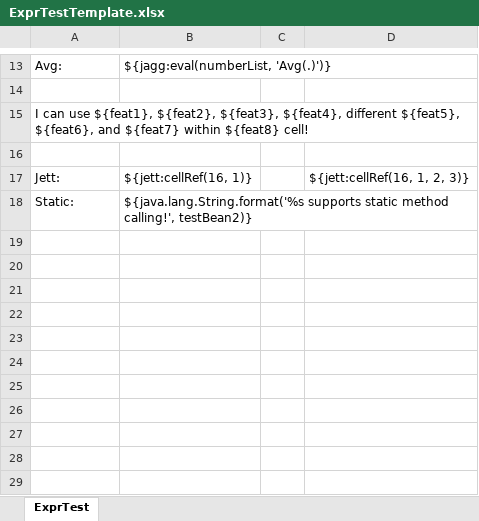
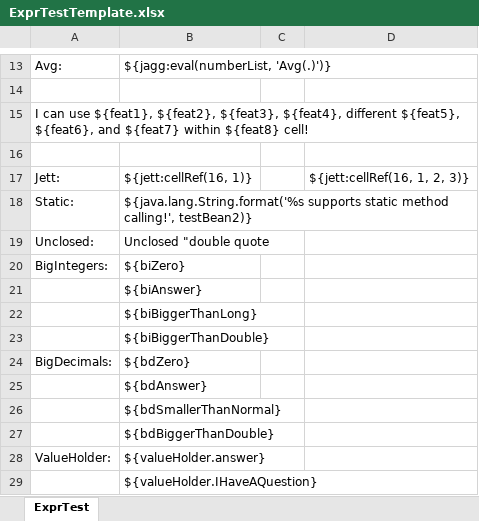
Before and after one commit to rgettman/jett, an Excel workbook: jett-core/templates/ExprTestTemplate.xlsx, sheet ExprTest, drawn as a sheet; only a part is shown, gaps mark what is left out; values as stored, in another font and other column widths than the file's, no borders; the diff names each change by its address in the sheet, - before the commit and + after, or states it on an @@ line.

Commit message:
Bump to 0.6.0-SNAPSHOT.  Use new FormattingRun in RichTextStringUtil.  Support BigDecimals and BigIntegers as values.  Fix bug with unclosed double-quote in cell value.  Created new JDBCExecutor functionality, to execute SQL queries from the template.  Use File not FileInputStream if possible; transform methods to transform a given Workbook.

```diff
--- a/jett-core/templates/ExprTestTemplate.xlsx (sheet ExprTest)
+++ b/jett-core/templates/ExprTestTemplate.xlsx (sheet ExprTest)
+row 19: Unclosed: | Unclosed "double quote
+row 20: BigIntegers: | ${biZero}
+row 21:  | ${biAnswer}
+row 22:  | ${biBiggerThanLong}
+row 23:  | ${biBiggerThanDouble}
+row 24: BigDecimals: | ${bdZero}
+row 25:  | ${bdAnswer}
+row 26:  | ${bdSmallerThanNormal}
+row 27:  | ${bdBiggerThanDouble}
+row 28: ValueHolder: | ${valueHolder.answer}
+row 29:  | ${valueHolder.IHaveAQuestion}
```
Also changed, not shown: jett-core/templates/AggTagTemplate.xlsx, 29 other files.
